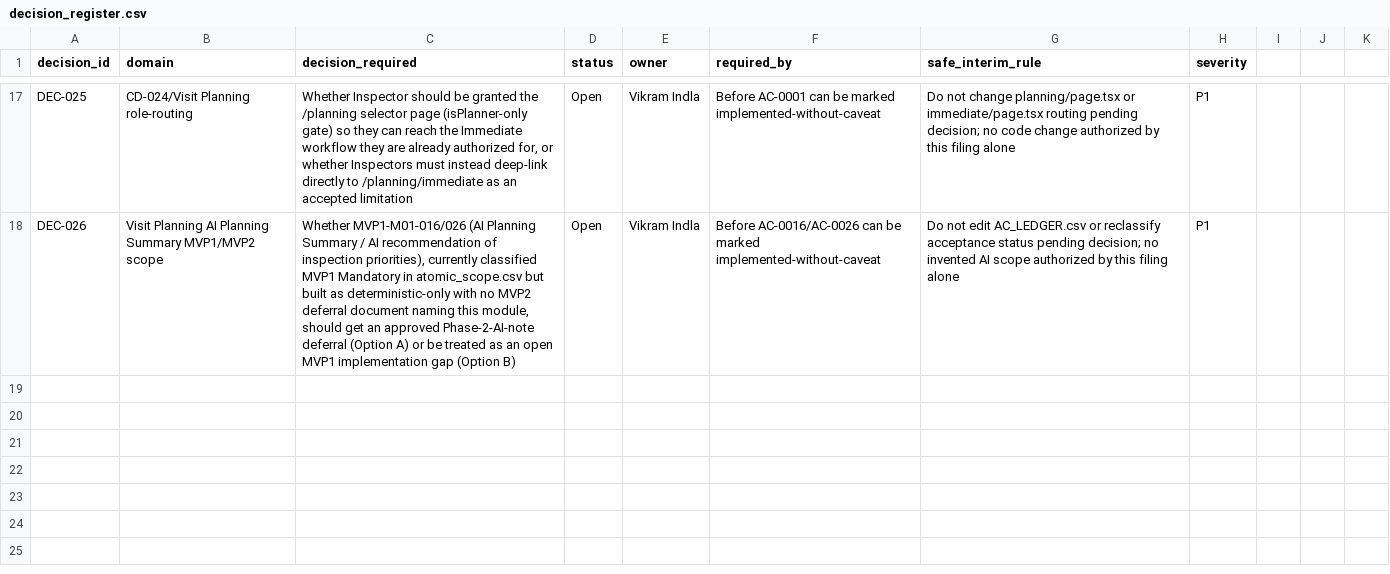
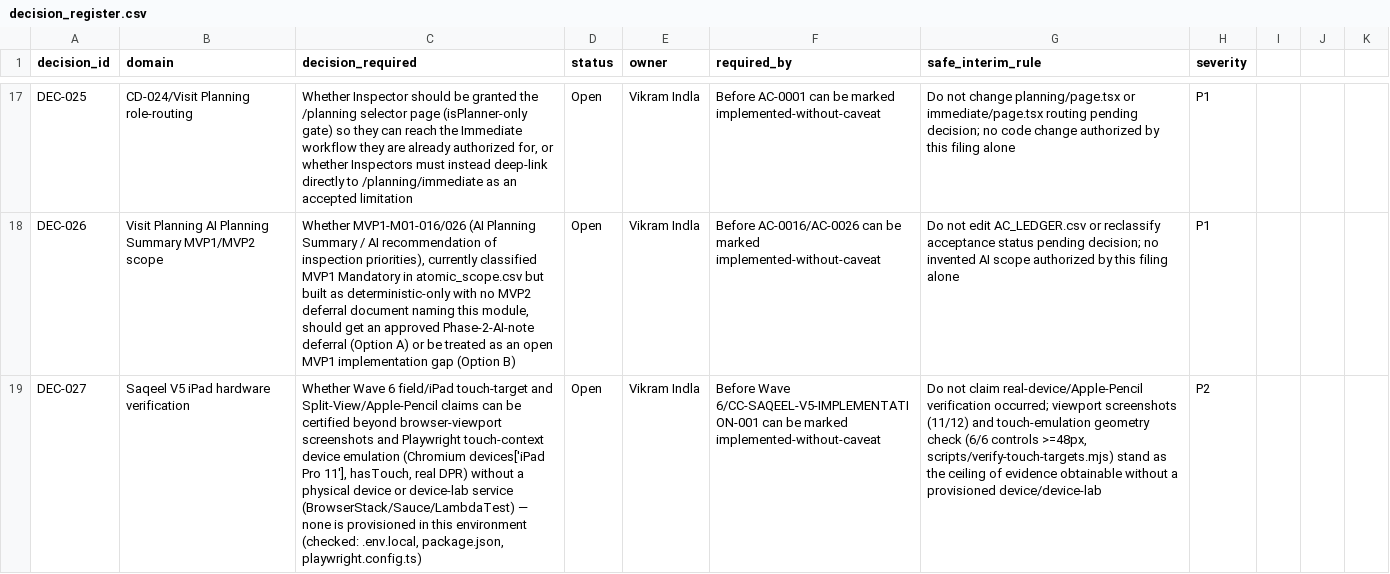
Before and after one commit to Vikram-Indla/Inspection, a CSV file: product-contract/governance/decision_register.csv, drawn as a sheet; only a part is shown, gaps mark what is left out; the diff covers the shown part only; the diff names each change by its address in the sheet, - before the commit and + after, or states it on an @@ line.

Commit message:
docs(saqeel-v5): file DEC-027/DEC-028, close 25-screenshot evidence gap, update status
Governance closure per this repo's own decision-register mechanism rather
than leaving the two remaining blockers as informal prose in a report:

- DEC-027 (decision_register.csv, OPEN_DECISIONS.yaml): real iPad/Apple
  Pencil hardware verification — no device-lab service is provisioned in
  this environment; closing it needs a physical device or an external
  service, not further code changes.
- DEC-028: print-fixture synthesis for many-violations/long-notes/
  20-100-300-item checklists — the only path is a raw insert into the
  immutable submission_versions table (forbidden by CLAUDE.md's "never
  mutate workflow status directly" / "never edit an immutable submitted
  version" rules) or a new checklist-package catalogue entry outside this
  CC's design-system scope.

CC-SAQEEL-V5-IMPLEMENTATION-001.yaml and
CURRENT_SLICE.SAQEEL-V5-IMPLEMENTATION.yaml status fields updated to
reflect that the CC's own stated completion_rule is satisfied, with
DEC-027/DEC-028 filed rather than fabricated closed or silently dropped.

Separately, found and closed a real, closable gap the slice's own
required_evidence had flagged: "at least 25 implementation screenshots"
was only at 21. Captured 5 more real authenticated screenshots of
previously-unshot routes (/factories, /visits, /tasks, /cases,
/visits/calendar) via scripts/capture-v5-evidence-extra.mjs — now 26 real
screenshots total. Updated all evidence-doc screenshot counts accordingly.

```diff
--- a/product-contract/governance/decision_register.csv
+++ b/product-contract/governance/decision_register.csv
+row 19: DEC-027 | Saqeel V5 iPad hardware verification | Whether Wave 6 field/iPad touch-target and Split-View/Apple-Pencil claims can be certified beyond browser-viewport screenshots and Playwright touch-context device emulation (Chromium devices['iPad Pro 11'], hasTouch, real DPR) without a physical device or device-lab service (BrowserStack/Sauce/LambdaTest) — none is provisioned in this environment (checked: .env.local, package.json, playwright.config.ts) | Open | Vikram Indla | Before Wave 6/CC-SAQEEL-V5-IMPLEMENTATION-001 can be marked implemented-without-caveat | Do not claim real-device/Apple-Pencil verification occurred; viewport screenshots (11/12) and touch-emulation geometry check (6/6 controls >=48px, scripts/verify-touch-targets.mjs) stand as the ceiling of evidence obtainable without a provisioned device/device-lab | P2
```
Also changed, not shown: 1 added row elsewhere in this file, 7 other files.
